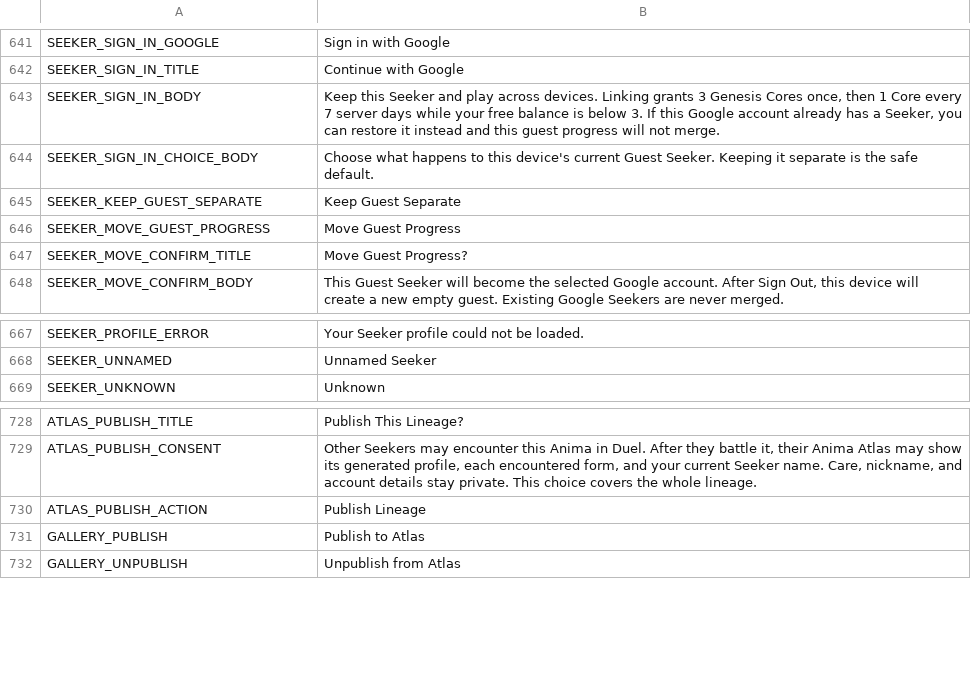
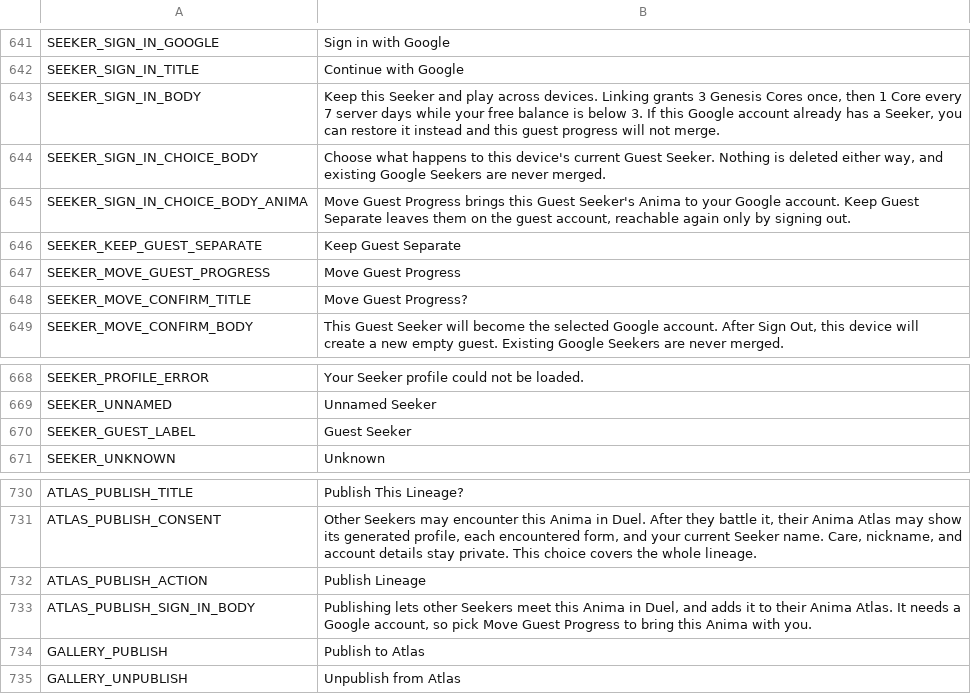
Before and after one commit to ryansetia1/Scanima, a CSV file: game/locales/ui.csv, drawn as a sheet; only a part is shown, gaps mark what is left out.

```diff
--- a/game/locales/ui.csv
+++ b/game/locales/ui.csv
@@ -643,3 +643,4 @@ SEEKER_SIGN_IN_TITLE,"Continue with Google"
 SEEKER_SIGN_IN_BODY,"Keep this Seeker and play across devices. Linking grants 3 Genesis Cores once, then 1 Core every 7 server days while your free balance is below 3. If this Google account already has a Seeker, you can restore it instead and this guest progress will not merge."
-SEEKER_SIGN_IN_CHOICE_BODY,"Choose what happens to this device's current Guest Seeker. Keeping it separate is the safe default."
+SEEKER_SIGN_IN_CHOICE_BODY,"Choose what happens to this device's current Guest Seeker. Nothing is deleted either way, and existing Google Seekers are never merged."
+SEEKER_SIGN_IN_CHOICE_BODY_ANIMA,"Move Guest Progress brings this Guest Seeker's Anima to your Google account. Keep Guest Separate leaves them on the guest account, reachable again only by signing out."
 SEEKER_KEEP_GUEST_SEPARATE,"Keep Guest Separate"
@@ -668,2 +669,3 @@ SEEKER_PROFILE_ERROR,"Your Seeker profile could not be loaded."
 SEEKER_UNNAMED,"Unnamed Seeker"
+SEEKER_GUEST_LABEL,"Guest Seeker"
 SEEKER_UNKNOWN,"Unknown"
@@ -730,2 +732,3 @@ ATLAS_PUBLISH_CONSENT,"Other Seekers may encounter this Anima in Duel. After the
 ATLAS_PUBLISH_ACTION,"Publish Lineage"
+ATLAS_PUBLISH_SIGN_IN_BODY,"Publishing lets other Seekers meet this Anima in Duel, and adds it to their Anima Atlas. It needs a Google account, so pick Move Guest Progress to bring this Anima with you."
 GALLERY_PUBLISH,"Publish to Atlas"
```
Also changed, not shown: 16 other files.
